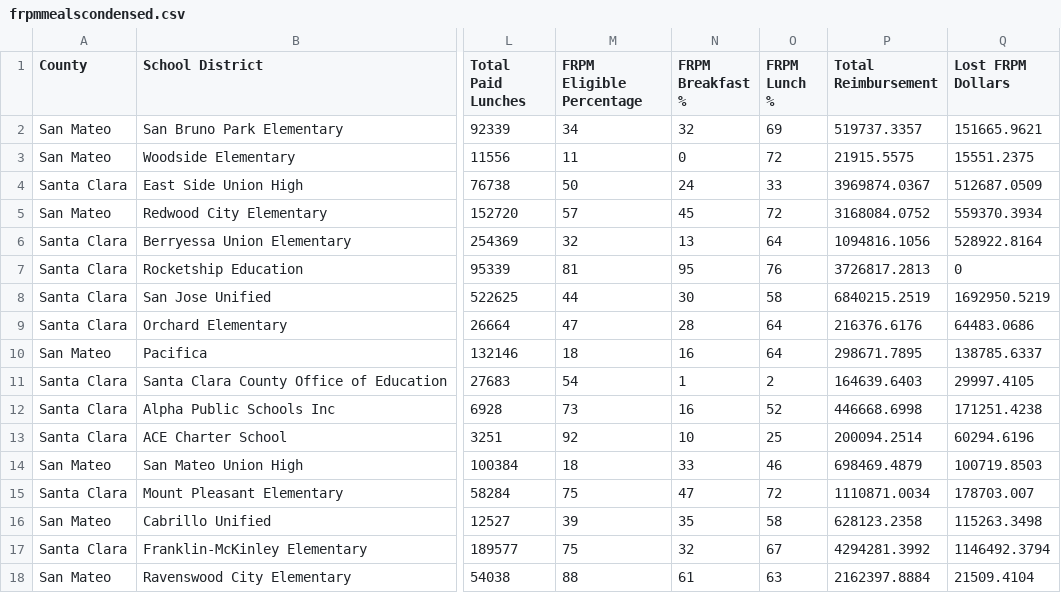
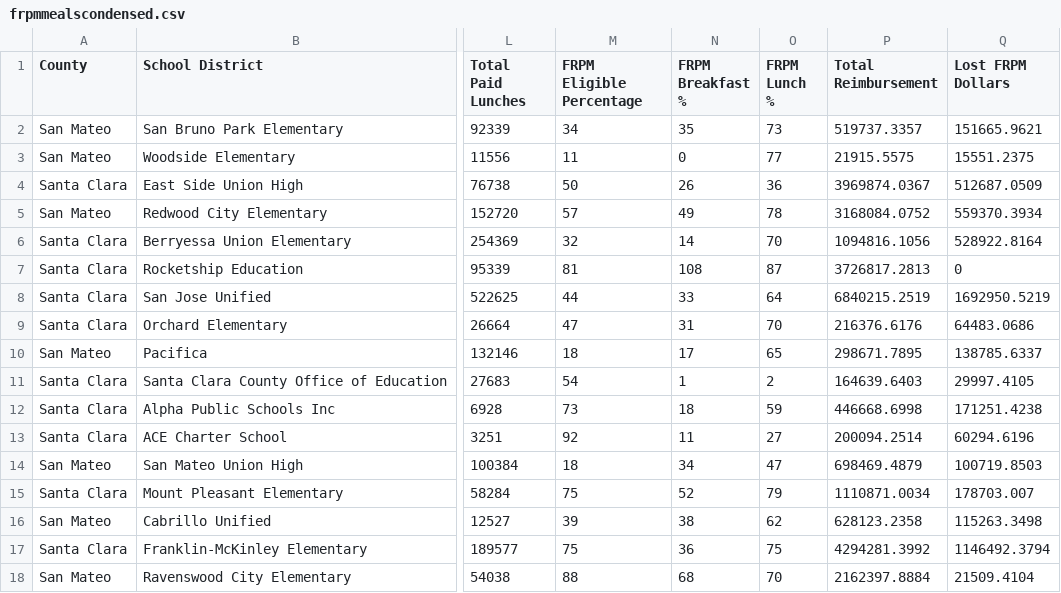
Before and after one commit to rishav-sj/SHFB_Breakfast_Report_Counts, a CSV file: frpmmealscondensed.csv, drawn as a sheet; only a part is shown, gaps mark what is left out; the diff covers the shown part only; the diff names each change by its address in the sheet, - before the commit and + after, or states it on an @@ line.

```diff
--- a/frpmmealscondensed.csv
+++ b/frpmmealscondensed.csv
-N2 (FRPM Breakfast %): 32
+N2 (FRPM Breakfast %): 35
-O2 (FRPM Lunch %): 69
+O2 (FRPM Lunch %): 73
-O3 (FRPM Lunch %): 72
+O3 (FRPM Lunch %): 77
-N4 (FRPM Breakfast %): 24
+N4 (FRPM Breakfast %): 26
-O4 (FRPM Lunch %): 33
+O4 (FRPM Lunch %): 36
-N5 (FRPM Breakfast %): 45
+N5 (FRPM Breakfast %): 49
-O5 (FRPM Lunch %): 72
+O5 (FRPM Lunch %): 78
-N6 (FRPM Breakfast %): 13
+N6 (FRPM Breakfast %): 14
-O6 (FRPM Lunch %): 64
+O6 (FRPM Lunch %): 70
-N7 (FRPM Breakfast %): 95
+N7 (FRPM Breakfast %): 108
-O7 (FRPM Lunch %): 76
+O7 (FRPM Lunch %): 87
-N8 (FRPM Breakfast %): 30
+N8 (FRPM Breakfast %): 33
-O8 (FRPM Lunch %): 58
+O8 (FRPM Lunch %): 64
-N9 (FRPM Breakfast %): 28
+N9 (FRPM Breakfast %): 31
-O9 (FRPM Lunch %): 64
+O9 (FRPM Lunch %): 70
-N10 (FRPM Breakfast %): 16
+N10 (FRPM Breakfast %): 17
-O10 (FRPM Lunch %): 64
+O10 (FRPM Lunch %): 65
-N12 (FRPM Breakfast %): 16
+N12 (FRPM Breakfast %): 18
-O12 (FRPM Lunch %): 52
+O12 (FRPM Lunch %): 59
-N13 (FRPM Breakfast %): 10
+N13 (FRPM Breakfast %): 11
-O13 (FRPM Lunch %): 25
+O13 (FRPM Lunch %): 27
-N14 (FRPM Breakfast %): 33
+N14 (FRPM Breakfast %): 34
-O14 (FRPM Lunch %): 46
+O14 (FRPM Lunch %): 47
-N15 (FRPM Breakfast %): 47
+N15 (FRPM Breakfast %): 52
-O15 (FRPM Lunch %): 72
+O15 (FRPM Lunch %): 79
-N16 (FRPM Breakfast %): 35
+N16 (FRPM Breakfast %): 38
-O16 (FRPM Lunch %): 58
+O16 (FRPM Lunch %): 62
-N17 (FRPM Breakfast %): 32
+N17 (FRPM Breakfast %): 36
-O17 (FRPM Lunch %): 67
+O17 (FRPM Lunch %): 75
-N18 (FRPM Breakfast %): 61
+N18 (FRPM Breakfast %): 68
-O18 (FRPM Lunch %): 63
+O18 (FRPM Lunch %): 70
```
Also changed, not shown: 66 edited cells elsewhere in this file, schooldays.csv, 1 other file.
